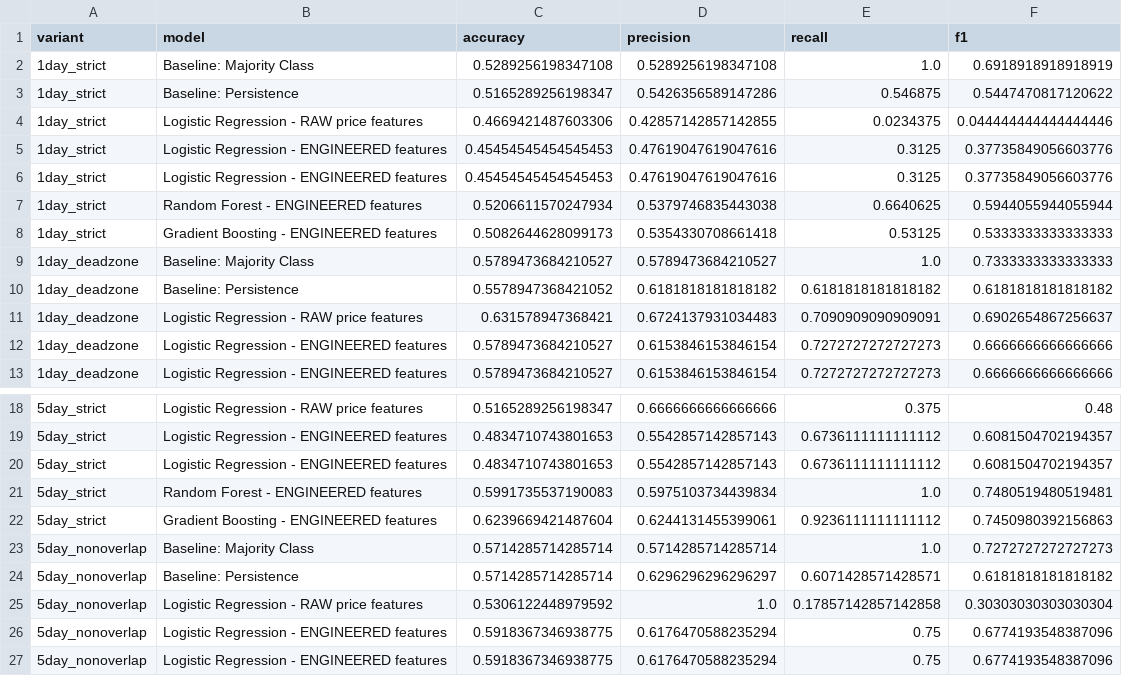
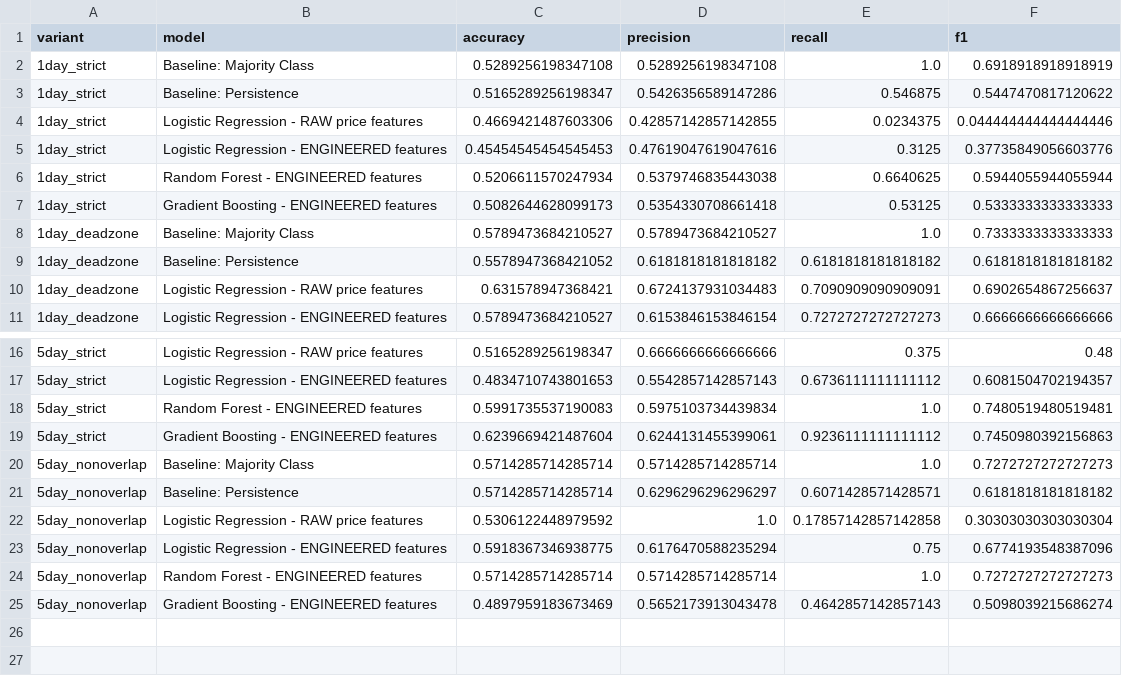
Before and after one commit to UtkarshOver9000/GCSRM-Stock-price-predictor, a CSV file: outputs/results_summary_all_variants.csv, drawn as a sheet; only a part is shown, gaps mark what is left out; the shorter side is filled out with more unchanged rows.

```diff
--- a/outputs/results_summary_all_variants.csv
+++ b/outputs/results_summary_all_variants.csv
@@ -5,3 +5,2 @@ variant,model,accuracy,precision,recall,f1
 1day_strict,Logistic Regression - ENGINEERED features,0.45454545454545453,0.47619047619047616,0.3125,0.37735849056603776
-1day_strict,Logistic Regression - ENGINEERED features,0.45454545454545453,0.47619047619047616,0.3125,0.37735849056603776
 1day_strict,Random Forest - ENGINEERED features,0.5206611570247934,0.5379746835443038,0.6640625,0.5944055944055944
@@ -11,3 +10,2 @@ variant,model,accuracy,precision,recall,f1
 1day_deadzone,Logistic Regression - RAW price features,0.631578947368421,0.6724137931034483,0.7090909090909091,0.6902654867256637
-1day_deadzone,Logistic Regression - ENGINEERED features,0.5789473684210527,0.6153846153846154,0.7272727272727273,0.6666666666666666
 1day_deadzone,Logistic Regression - ENGINEERED features,0.5789473684210527,0.6153846153846154,0.7272727272727273,0.6666666666666666
@@ -19,3 +17,2 @@ variant,model,accuracy,precision,recall,f1
 5day_strict,Logistic Regression - ENGINEERED features,0.4834710743801653,0.5542857142857143,0.6736111111111112,0.6081504702194357
-5day_strict,Logistic Regression - ENGINEERED features,0.4834710743801653,0.5542857142857143,0.6736111111111112,0.6081504702194357
 5day_strict,Random Forest - ENGINEERED features,0.5991735537190083,0.5975103734439834,1.0,0.7480519480519481
@@ -25,3 +22,2 @@ variant,model,accuracy,precision,recall,f1
 5day_nonoverlap,Logistic Regression - RAW price features,0.5306122448979592,1.0,0.17857142857142858,0.30303030303030304
-5day_nonoverlap,Logistic Regression - ENGINEERED features,0.5918367346938775,0.6176470588235294,0.75,0.6774193548387096
 5day_nonoverlap,Logistic Regression - ENGINEERED features,0.5918367346938775,0.6176470588235294,0.75,0.6774193548387096
```
Also changed, not shown: 5 other files.
